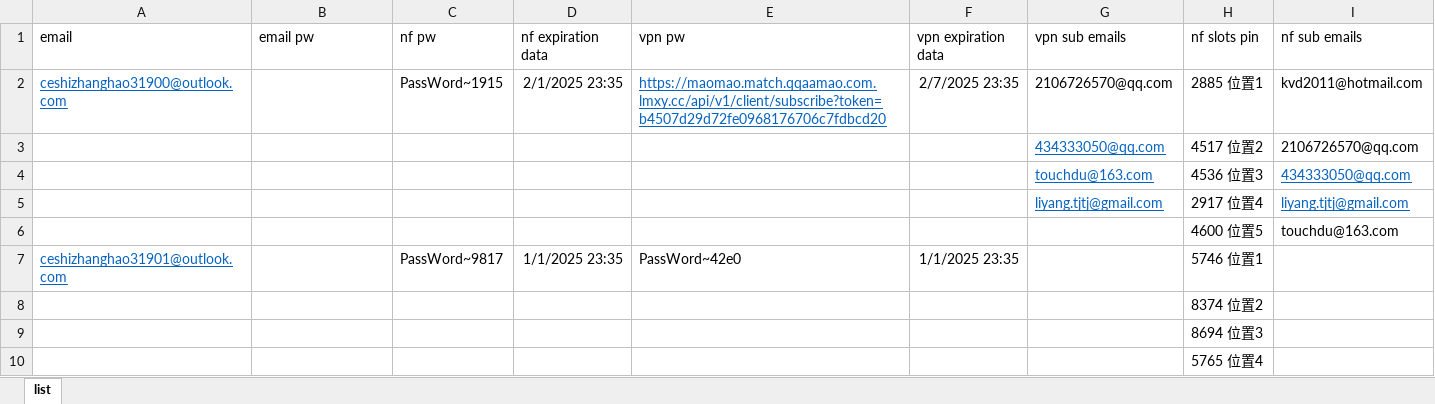
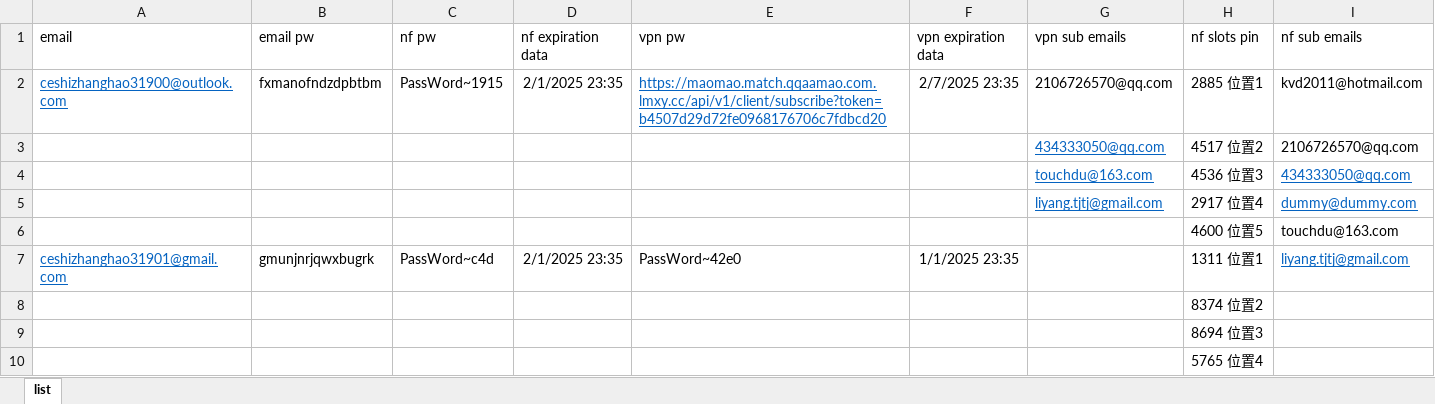
Before and after one commit to yaaaaaaaaing/start2, an Excel workbook: configuration/name_list.xlsx, sheet list, drawn as a sheet; only a part is shown; values as stored, in another font and other column widths than the file's, no borders; removed rows and columns are numbered as before the commit, all else as after; the diff names each change by its address in the sheet, - before the commit and + after, or states it on an @@ line.

Commit message:
update config for liyang.tjtj@gmail.com

```diff
--- a/configuration/name_list.xlsx (sheet list)
+++ b/configuration/name_list.xlsx (sheet list)
-B2 (email pw): (empty)
+B2 (email pw): fxmanofndzdpbtbm
-I5 (nf sub emails): liyang.tjtj@gmail.com
+I5 (nf sub emails): dummy@dummy.com
-row 7: ceshizhanghao31901@outlook.com |  | PassWord~9817 | 1/1/2025 23:35 | PassWord~42e0 | 1/1/2025 23:35 |  | 5746 位置1
+row 7: ceshizhanghao31901@gmail.com | gmunjnrjqwxbugrk | PassWord~c4d | 2/1/2025 23:35 | PassWord~42e0 | 1/1/2025 23:35 |  | 1311 位置1 | liyang.tjtj@gmail.com
```
Also changed, not shown: 4 other files.
